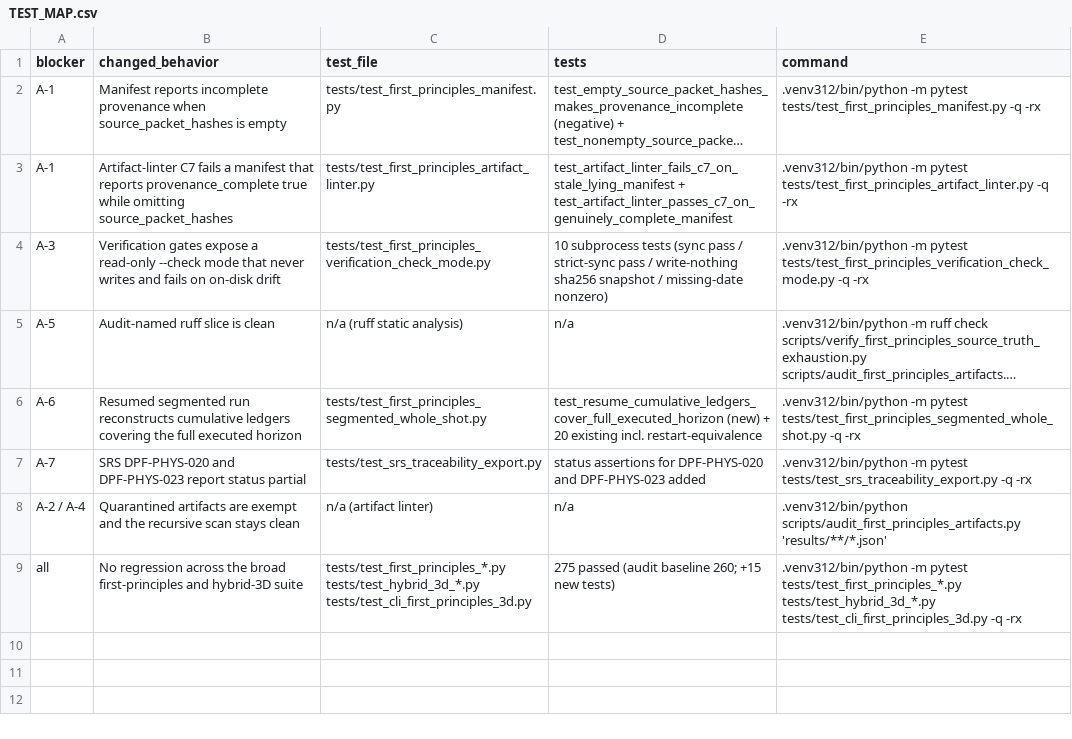
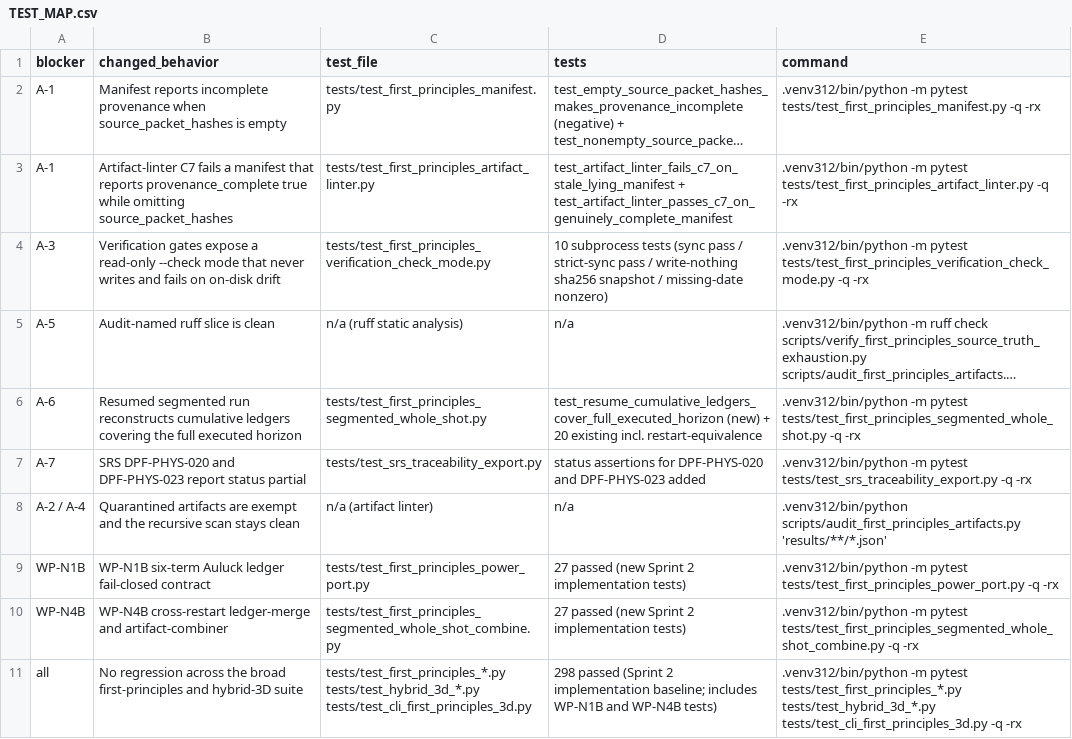
Before and after one commit to longanisainhertaco/DPF_Unified, a CSV file: docs/external_team_submissions/2026_05_18_three_sprint_blocker_packet/TEST_MAP.csv, drawn as a sheet; long unchanged cells end in ….

```diff
--- a/docs/external_team_submissions/2026_05_18_three_sprint_blocker_packet/TEST_MAP.csv
+++ b/docs/external_team_submissions/2026_05_18_three_sprint_blocker_packet/TEST_MAP.csv
@@ -8,2 +8,4 @@ A-7,SRS DPF-PHYS-020 and DPF-PHYS-023 report status partial,tests/test_srs_trace
 A-2 / A-4,Quarantined artifacts are exempt and the recursive scan stays clean,n/a (artifact linter),n/a,.venv312/bin/python scripts/audit_first_principles_artifacts.py 'results/**/*.json'
-all,No regression across the broad first-principles and hybrid-3D suite,tests/test_first_principles_*.py tests/test_hybrid_3d_*.py tests/test_cli_first_principles_3d.py,275 passed (audit baseline 260; +15 new tests),.venv312/bin/python -m pytest tests/test_first_principles_*.py tests/test_hybrid_3d_*.py tests/test_cli_first_principles_3d.py -q -rx
+WP-N1B,WP-N1B six-term Auluck ledger fail-closed contract,tests/test_first_principles_power_port.py,27 passed (new Sprint 2 implementation tests),.venv312/bin/python -m pytest tests/test_first_principles_power_port.py -q -rx
+WP-N4B,WP-N4B cross-restart ledger-merge and artifact-combiner,tests/test_first_principles_segmented_whole_shot_combine.py,27 passed (new Sprint 2 implementation tests),.venv312/bin/python -m pytest tests/test_first_principles_segmented_whole_shot_combine.py -q -rx
+all,No regression across the broad first-principles and hybrid-3D suite,tests/test_first_principles_*.py tests/test_hybrid_3d_*.py tests/test_cli_first_principles_3d.py,298 passed (Sprint 2 implementation baseline; includes WP-N1B and WP-N4B tests),.venv312/bin/python -m pytest tests/test_first_principles_*.py tests/test_hybrid_3d_*.py tests/test_cli_first_principles_3d.py -q -rx
```
Also changed, not shown: docs/SRS_TRACEABILITY_MATRIX.csv, docs/external_team_submissions/2026_05_18_three_sprint_blocker_packet/BLOCKER_MATRIX.csv, 8 other files.
